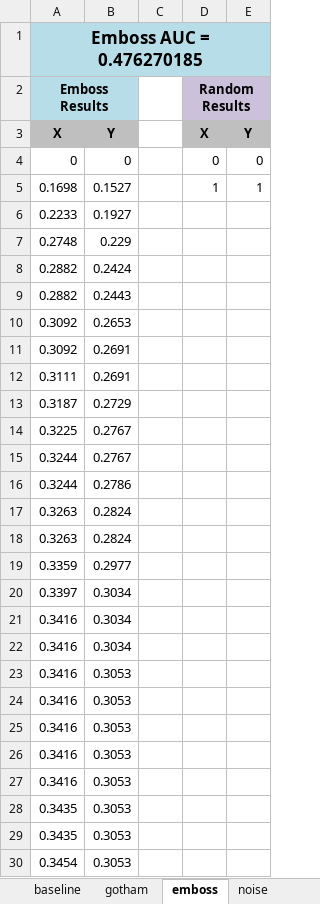
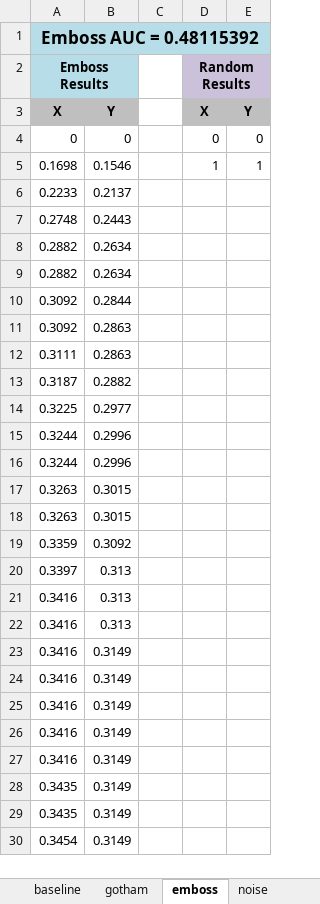
Before and after one commit to derekjkern/ISMG7210-Steg, an Excel workbook: data/ISMG7210_results.xlsx, sheet emboss, drawn as a sheet; only a part is shown; values as stored, in another font and other column widths than the file's, no borders; charts and pictures not drawn; the diff covers the shown part only; the diff names each change by its address in the sheet, - before the commit and + after, or states it on an @@ line.

```diff
--- a/data/ISMG7210_results.xlsx (sheet emboss)
+++ b/data/ISMG7210_results.xlsx (sheet emboss)
-A1 (Emboss Results): Emboss AUC = 0.476270185
+A1 (Emboss Results): Emboss AUC = 0.48115392
-B5: 0.1527
+B5: 0.1546
-B6: 0.1927
+B6: 0.2137
-B7: 0.229
+B7: 0.2443
-B8: 0.2424
+B8: 0.2634
-B9: 0.2443
+B9: 0.2634
-B10: 0.2653
+B10: 0.2844
-B11:B12: 0.2691
+B11:B12: 0.2863
-B13: 0.2729
+B13: 0.2882
-B14: 0.2767
+B14: 0.2977
-B15: 0.2767
+B15: 0.2996
-B16: 0.2786
+B16: 0.2996
-B17:B18: 0.2824
+B17:B18: 0.3015
-B19: 0.2977
+B19: 0.3092
-B20:B22: 0.3034
+B20:B22: 0.313
-B23:B30: 0.3053
+B23:B30: 0.3149
```
Also changed, not shown: 24 edited cells elsewhere in this sheet, sheet baseline, sheet gotham, sheet noise, other sheet tabs, charts or pictures, 26 other files.
